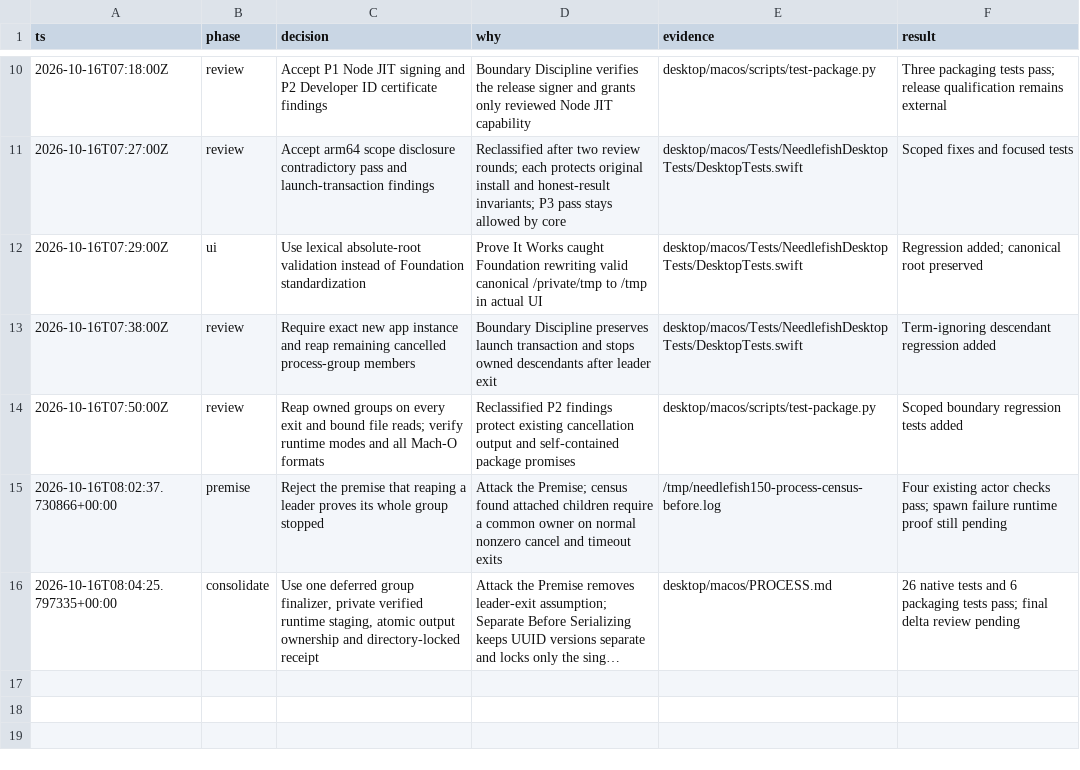
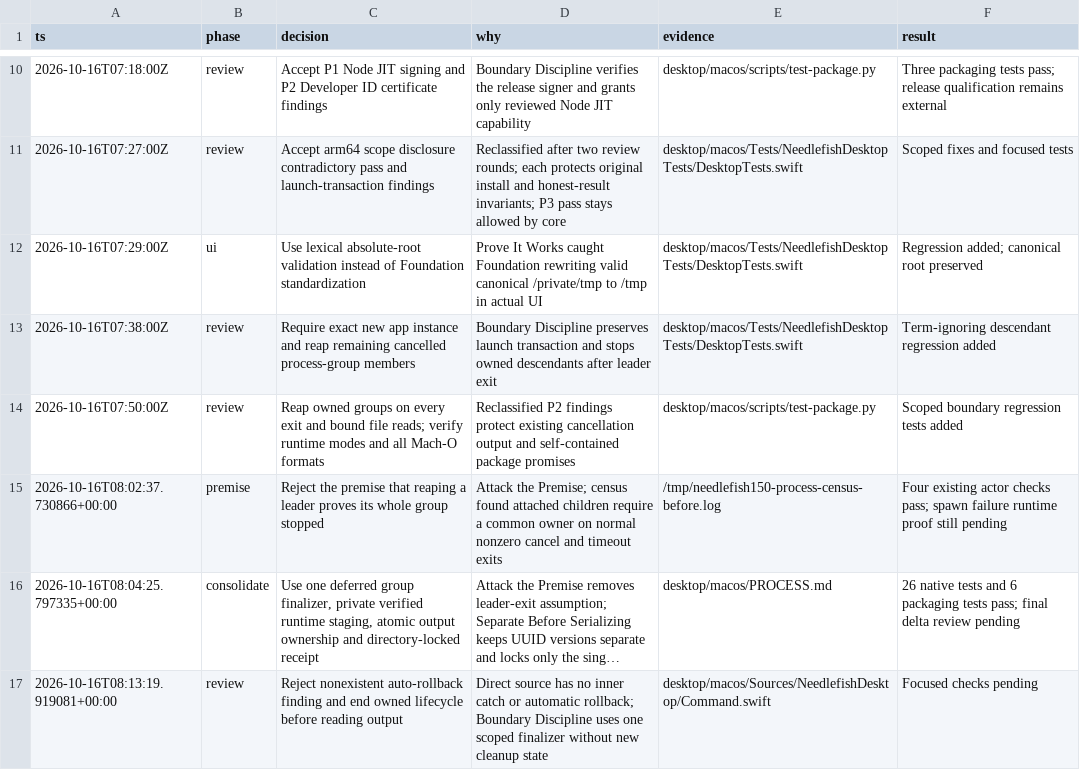
Before and after one commit to frankekn/needlefish, a TSV file: desktop/macos/decisions.tsv, drawn as a sheet; only a part is shown, gaps mark what is left out; long unchanged cells end in …; the diff names each change by its address in the sheet, - before the commit and + after, or states it on an @@ line.

Commit message:
fix(desktop): finalize command group before output reads

```diff
--- a/desktop/macos/decisions.tsv
+++ b/desktop/macos/decisions.tsv
+row 17: 2026-10-16T08:13:19.919081+00:00 | review | Reject nonexistent auto-rollback finding and end owned lifecycle before reading output | Direct source has no inner catch or automatic rollback; Boundary Discipline uses one scoped finalizer without new cleanup state | desktop/macos/Sources/NeedlefishDesktop/Command.swift | Focused checks pending
```
Also changed, not shown: 2 other files.
